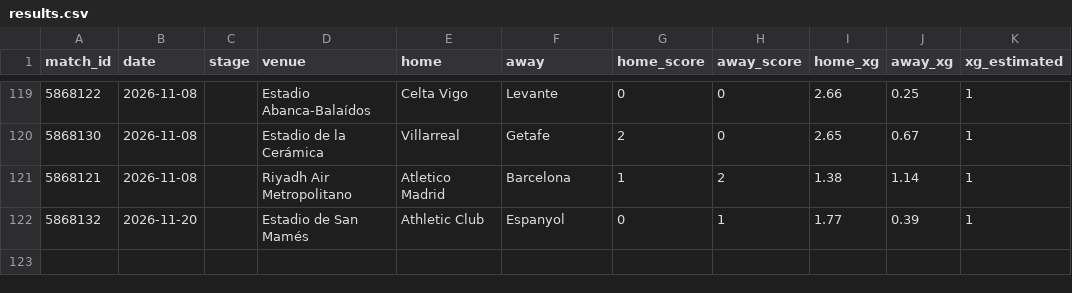
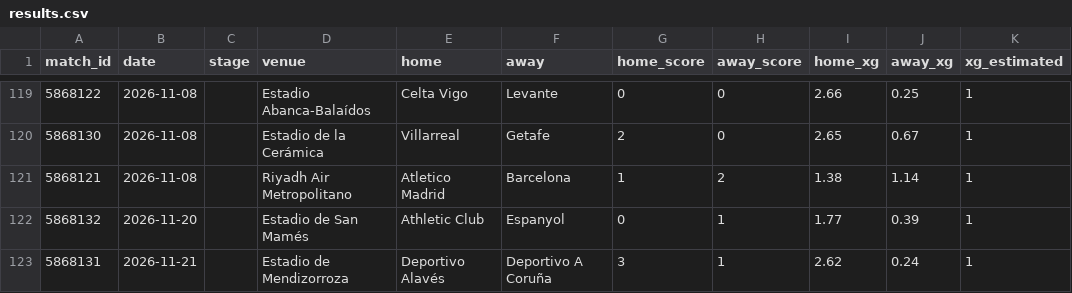
Before and after one commit to RShiri/XLALIGA, a CSV file: laliga_dashboard/database/results.csv, drawn as a sheet; only a part is shown, gaps mark what is left out.

```diff
--- a/laliga_dashboard/database/results.csv
+++ b/laliga_dashboard/database/results.csv
@@ -122 +122,2 @@ match_id,date,stage,venue,home,away,home_score,away_score,home_xg,away_xg,xg_est
 5868132,2026-11-20,,Estadio de San Mamés,Athletic Club,Espanyol,0,1,1.77,0.39,1
+5868131,2026-11-21,,Estadio de Mendizorroza,Deportivo Alavés,Deportivo A Coruña,3,1,2.62,0.24,1
```
Also changed, not shown: laliga_dashboard/database/player_match_stats.csv, laliga_dashboard/database/players.csv, 19 other files.
